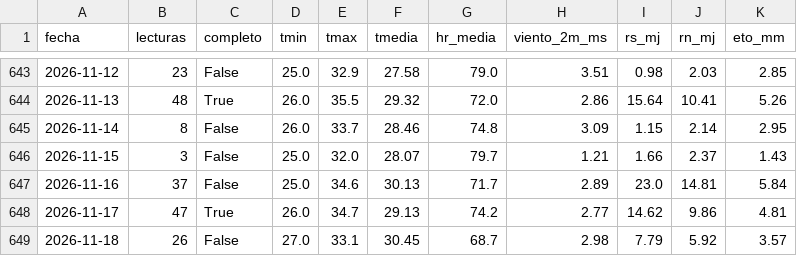
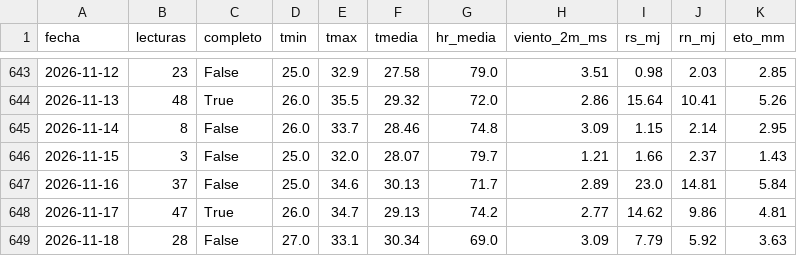
Before and after one commit to cecasp/cecasp, a CSV file: data/diario.csv, drawn as a sheet; only a part is shown, gaps mark what is left out.

```diff
--- a/data/diario.csv
+++ b/data/diario.csv
@@ -648,2 +648,2 @@ fecha,lecturas,completo,tmin,tmax,tmedia,hr_media,viento_2m_ms,rs_mj,rn_mj,eto_m
 2026-11-17,47,True,26.0,34.7,29.13,74.2,2.77,14.62,9.86,4.81
-2026-11-18,26,False,27.0,33.1,30.45,68.7,2.98,7.79,5.92,3.57
+2026-11-18,28,False,27.0,33.1,30.34,69.0,3.09,7.79,5.92,3.63
```
Also changed, not shown: data/etc_diaria.csv, 2 other files.
